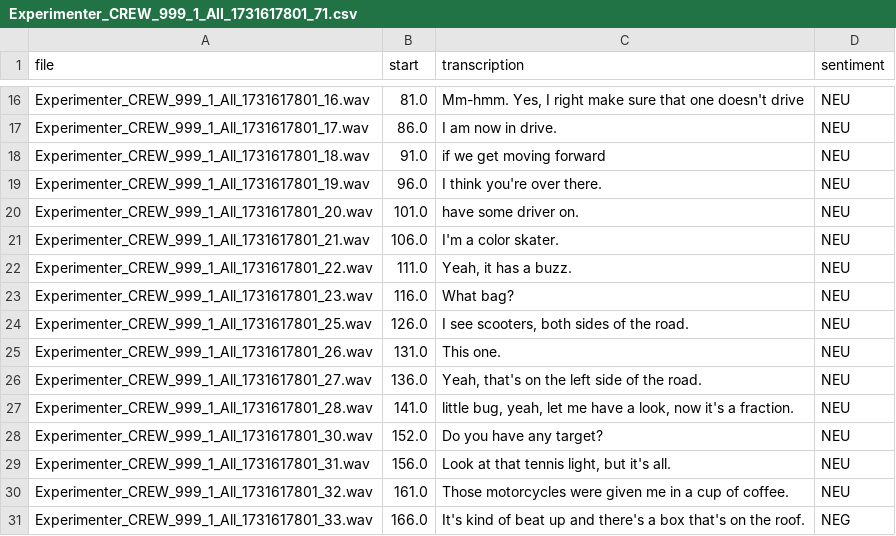
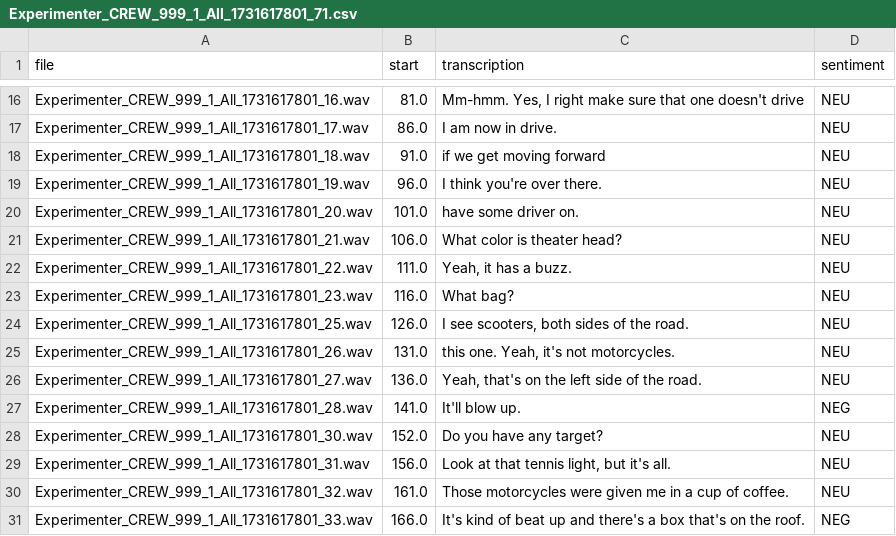
Before and after one commit to Kitsunnneee/Communication-Analysis-Tool-for-Human-AI-Interaction-Driving-Simulator-Experiments-Screening-Test, a CSV file: Transcriptions/Experimenter_CREW_999_1_All_1731617801_71.csv, drawn as a sheet; only a part is shown, gaps mark what is left out.

```diff
--- a/Transcriptions/Experimenter_CREW_999_1_All_1731617801_71.csv
+++ b/Transcriptions/Experimenter_CREW_999_1_All_1731617801_71.csv
@@ -20,3 +20,3 @@ Experimenter_CREW_999_1_All_1731617801_19.wav,96.0, I think you're over there.,N
 Experimenter_CREW_999_1_All_1731617801_20.wav,101.0, have some driver on.,NEU
-Experimenter_CREW_999_1_All_1731617801_21.wav,106.0, I'm a color skater.,NEU
+Experimenter_CREW_999_1_All_1731617801_21.wav,106.0, What color is theater head?,NEU
 Experimenter_CREW_999_1_All_1731617801_22.wav,111.0," Yeah, it has a buzz.",NEU
@@ -24,5 +24,5 @@ Experimenter_CREW_999_1_All_1731617801_23.wav,116.0, What bag?,NEU
 Experimenter_CREW_999_1_All_1731617801_25.wav,126.0," I see scooters, both sides of the road.",NEU
-Experimenter_CREW_999_1_All_1731617801_26.wav,131.0, This one.,NEU
+Experimenter_CREW_999_1_All_1731617801_26.wav,131.0," this one. Yeah, it's not motorcycles.",NEU
 Experimenter_CREW_999_1_All_1731617801_27.wav,136.0," Yeah, that's on the left side of the road.",NEU
-Experimenter_CREW_999_1_All_1731617801_28.wav,141.0," little bug, yeah, let me have a look, now it's a fraction.",NEU
+Experimenter_CREW_999_1_All_1731617801_28.wav,141.0, It'll blow up.,NEG
 Experimenter_CREW_999_1_All_1731617801_30.wav,152.0, Do you have any target?,NEU
```
Also changed, not shown: 2 other files.
